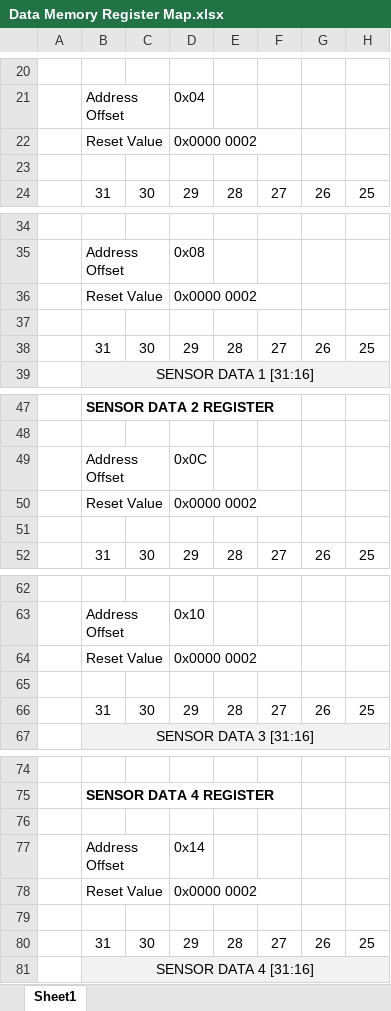
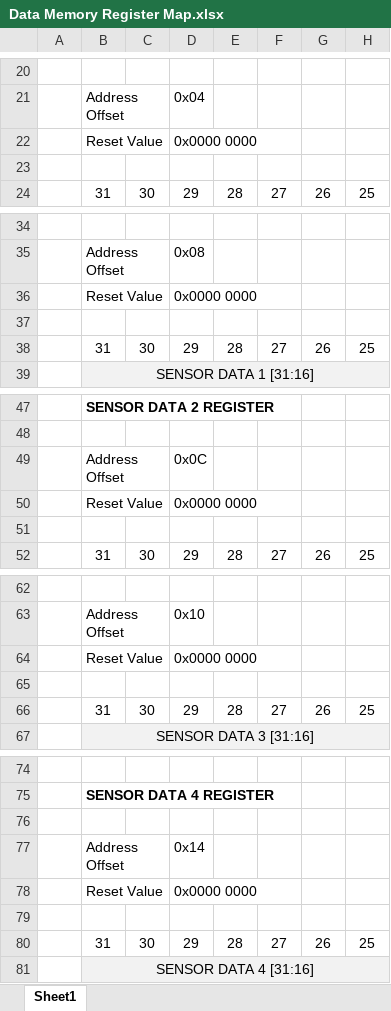
Before and after one commit to PROJECT-SLASIC/SL-ASIC-NOSE, an Excel workbook: Data Memory Register Map.xlsx, sheet Sheet1, drawn as a sheet; only a part is shown, gaps mark what is left out; values as stored, in another font and other column widths than the file's, no borders; the diff covers the shown part only; the diff names each change by its address in the sheet, - before the commit and + after, or states it on an @@ line.

```diff
--- a/Data Memory Register Map.xlsx (sheet Sheet1)
+++ b/Data Memory Register Map.xlsx (sheet Sheet1)
-D22: 0x0000 0002
+D22: 0x0000 0000
-D36: 0x0000 0002
+D36: 0x0000 0000
-D50: 0x0000 0002
+D50: 0x0000 0000
-D64: 0x0000 0002
+D64: 0x0000 0000
-D78: 0x0000 0002
+D78: 0x0000 0000
```
Also changed, not shown: 4 edited cells elsewhere in this sheet, 1 other file.
